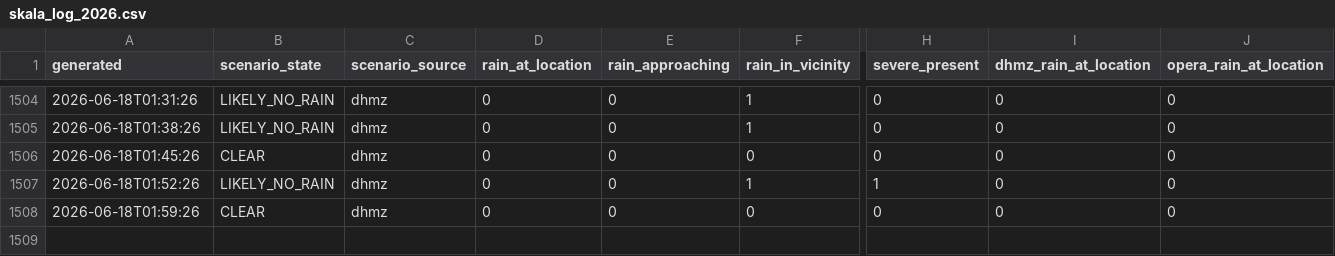
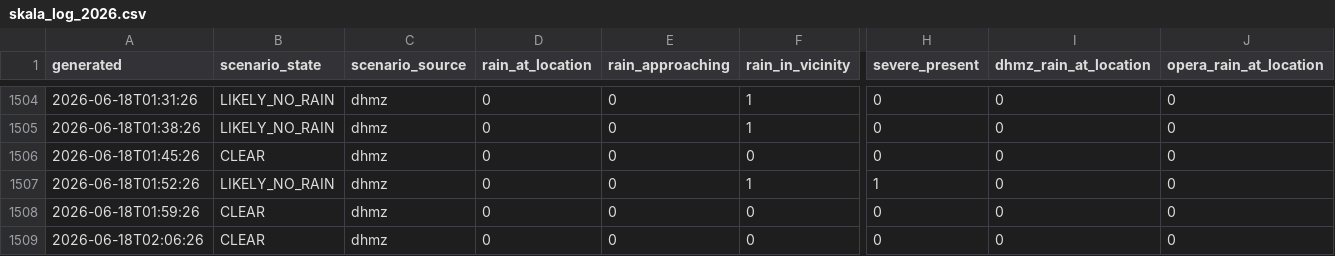
Before and after one commit to matko-iv/budva-radar, a CSV file: docs/skala_log_2026.csv, drawn as a sheet; only a part is shown, gaps mark what is left out; rows hold the shown columns only; the diff names each change by its address in the sheet, - before the commit and + after, or states it on an @@ line.

```diff
--- a/docs/skala_log_2026.csv
+++ b/docs/skala_log_2026.csv
+row 1509: 2026-06-18T02:06:26 | CLEAR | dhmz | 0 | 0 | 0 | 0 | 0 | 0
```
Also changed, not shown: 10 other files.
